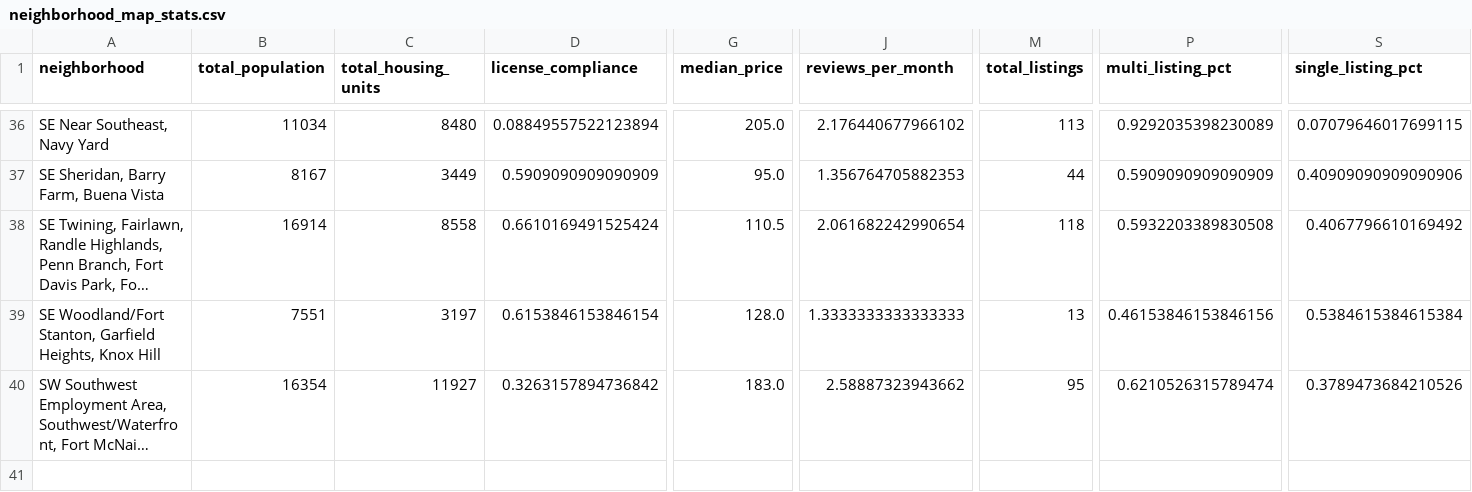
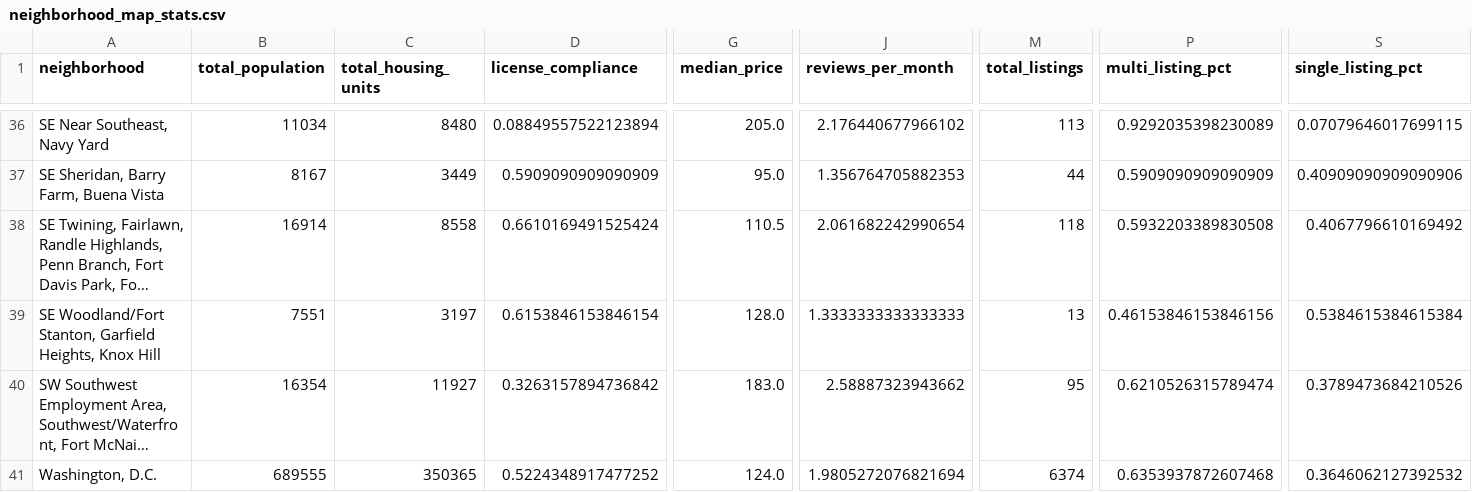
Before and after one commit to johbry17/Capital-Crashpad, a CSV file: docs/static/resources/neighborhood_map_stats.csv, drawn as a sheet; only a part is shown, gaps mark what is left out; long unchanged cells end in …; rows hold the shown columns only; the diff names each change by its address in the sheet, - before the commit and + after, or states it on an @@ line.

Commit message:
feat(data): add aggregate citywide data to new neighborhood_map_stats.csv

```diff
--- a/docs/static/resources/neighborhood_map_stats.csv
+++ b/docs/static/resources/neighborhood_map_stats.csv
+row 41: Washington, D.C. | 689555 | 350365 | 0.5224348917477252 | 124.0 | 1.9805272076821694 | 6374 | 0.6353937872607468 | 0.3646062127392532
```
Also changed, not shown: 1 other file.
